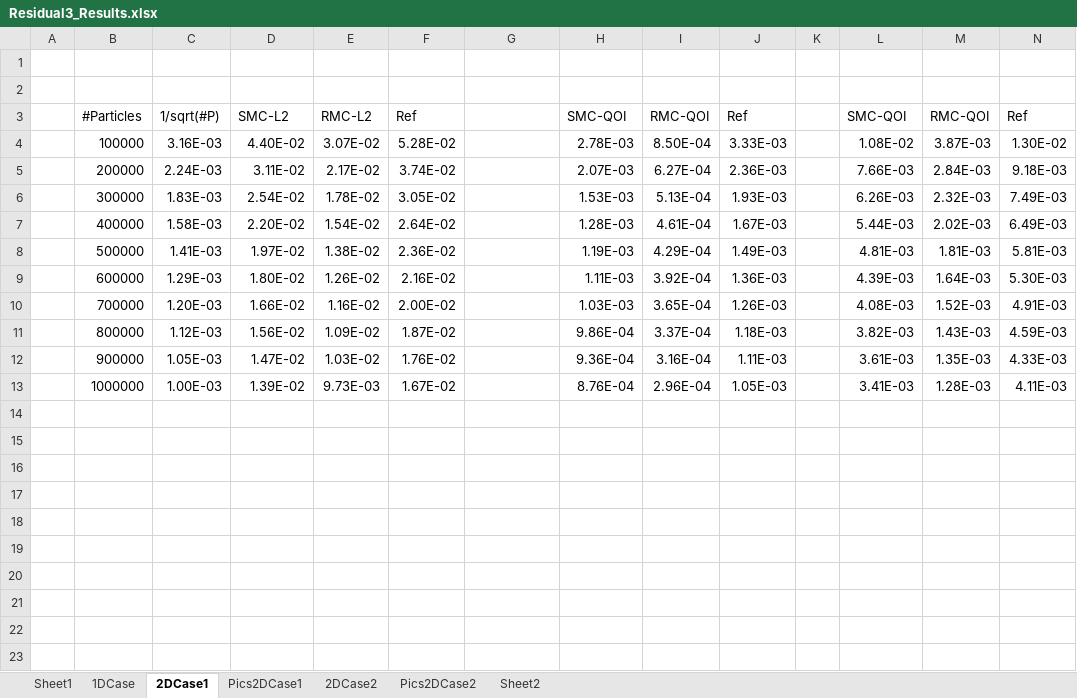
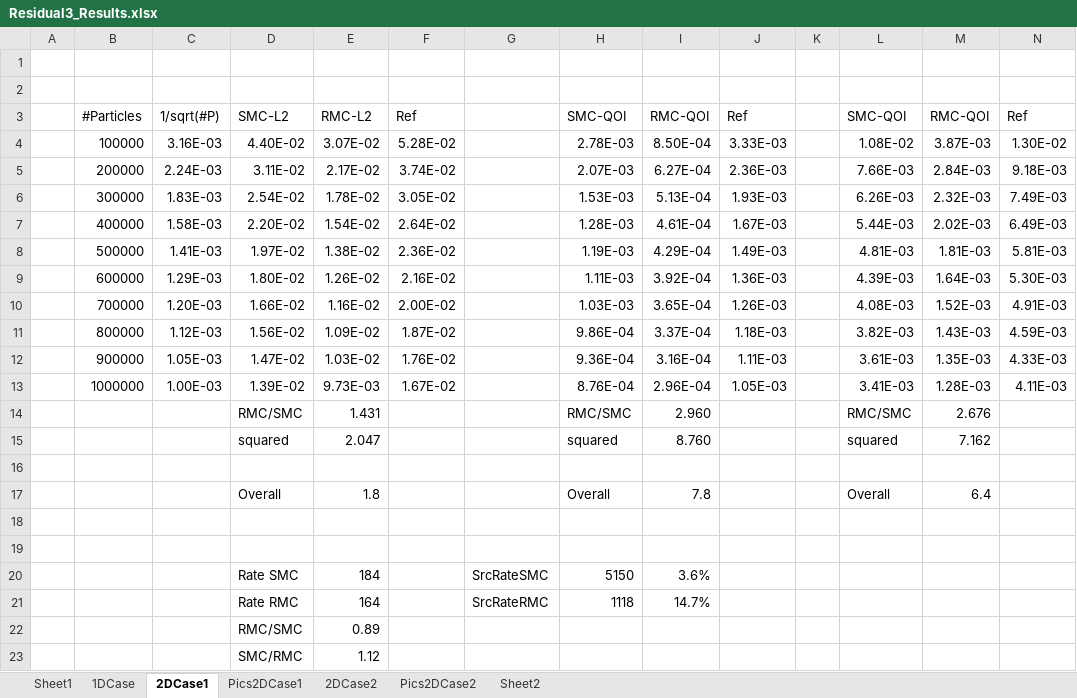
Before and after one commit to Naktakala/mcpartra, an Excel workbook: TestCases/Residual3_Results.xlsx, sheet 2DCase1, drawn as a sheet; only a part is shown; values as stored, in another font and other column widths than the file's, no borders; charts and pictures not drawn; rows hold the shown columns only; the diff names each change by its address in the sheet, - before the commit and + after, or states it on an @@ line.

```diff
--- a/TestCases/Residual3_Results.xlsx (sheet 2DCase1)
+++ b/TestCases/Residual3_Results.xlsx (sheet 2DCase1)
+row 14:  |  |  | RMC/SMC | 1.431 |  |  | RMC/SMC | 2.960 |  |  | RMC/SMC | 2.676
+row 15:  |  |  | squared | 2.047 |  |  | squared | 8.760 |  |  | squared | 7.162
+row 16: (empty)
+row 17:  |  |  | Overall | 1.8 |  |  | Overall | 7.8 |  |  | Overall | 6.4
+row 18: (empty)
+row 19: (empty)
+row 20:  |  |  | Rate SMC | 184 |  | SrcRateSMC | 5150 | 3.6%
+row 21:  |  |  | Rate RMC | 164 |  | SrcRateRMC | 1118 | 14.7%
+row 22:  |  |  | RMC/SMC | 0.89
+row 23:  |  |  | SMC/RMC | 1.12
```
Also changed, not shown: sheet 2DCase2, sheet 1DCase, charts or pictures, 28 other files.
